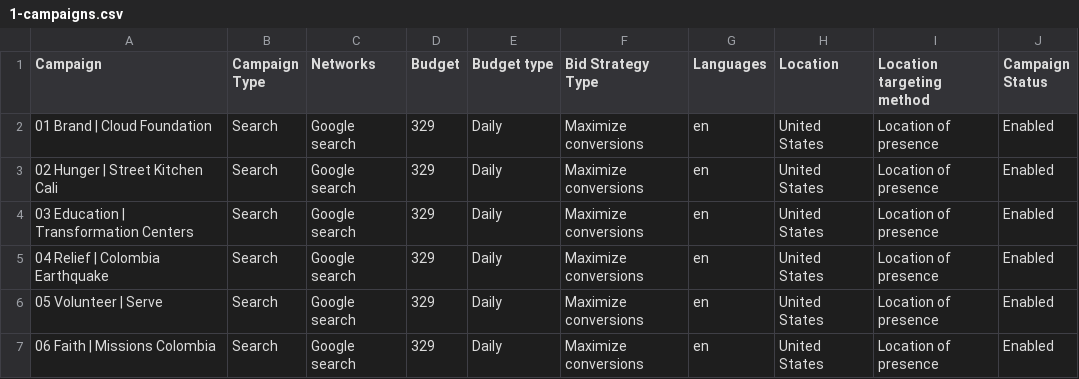
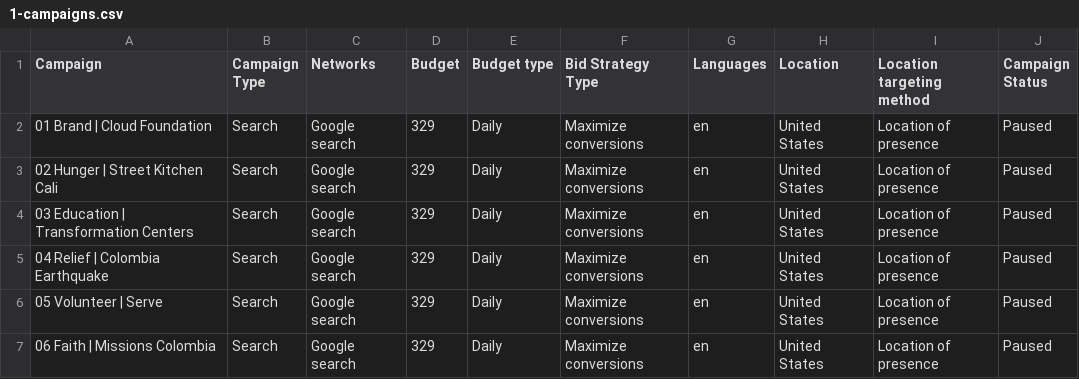
Before and after one commit to directorrealmed/cloud-foundation-website, a CSV file: ads/campaigns/1-campaigns.csv, drawn as a sheet.

```diff
--- a/ads/campaigns/1-campaigns.csv
+++ b/ads/campaigns/1-campaigns.csv
@@ -1,7 +1,7 @@
 Campaign,Campaign Type,Networks,Budget,Budget type,Bid Strategy Type,Languages,Location,Location targeting method,Campaign Status
-01 Brand | Cloud Foundation,Search,Google search,329,Daily,Maximize conversions,en,United States,Location of presence,Enabled
-02 Hunger | Street Kitchen Cali,Search,Google search,329,Daily,Maximize conversions,en,United States,Location of presence,Enabled
-03 Education | Transformation Centers,Search,Google search,329,Daily,Maximize conversions,en,United States,Location of presence,Enabled
-04 Relief | Colombia Earthquake,Search,Google search,329,Daily,Maximize conversions,en,United States,Location of presence,Enabled
-05 Volunteer | Serve,Search,Google search,329,Daily,Maximize conversions,en,United States,Location of presence,Enabled
-06 Faith | Missions Colombia,Search,Google search,329,Daily,Maximize conversions,en,United States,Location of presence,Enabled
+01 Brand | Cloud Foundation,Search,Google search,329,Daily,Maximize conversions,en,United States,Location of presence,Paused
+02 Hunger | Street Kitchen Cali,Search,Google search,329,Daily,Maximize conversions,en,United States,Location of presence,Paused
+03 Education | Transformation Centers,Search,Google search,329,Daily,Maximize conversions,en,United States,Location of presence,Paused
+04 Relief | Colombia Earthquake,Search,Google search,329,Daily,Maximize conversions,en,United States,Location of presence,Paused
+05 Volunteer | Serve,Search,Google search,329,Daily,Maximize conversions,en,United States,Location of presence,Paused
+06 Faith | Missions Colombia,Search,Google search,329,Daily,Maximize conversions,en,United States,Location of presence,Paused
```
Also changed, not shown: ads/campaigns/4-responsive-search-ads.csv, 1 other file.
